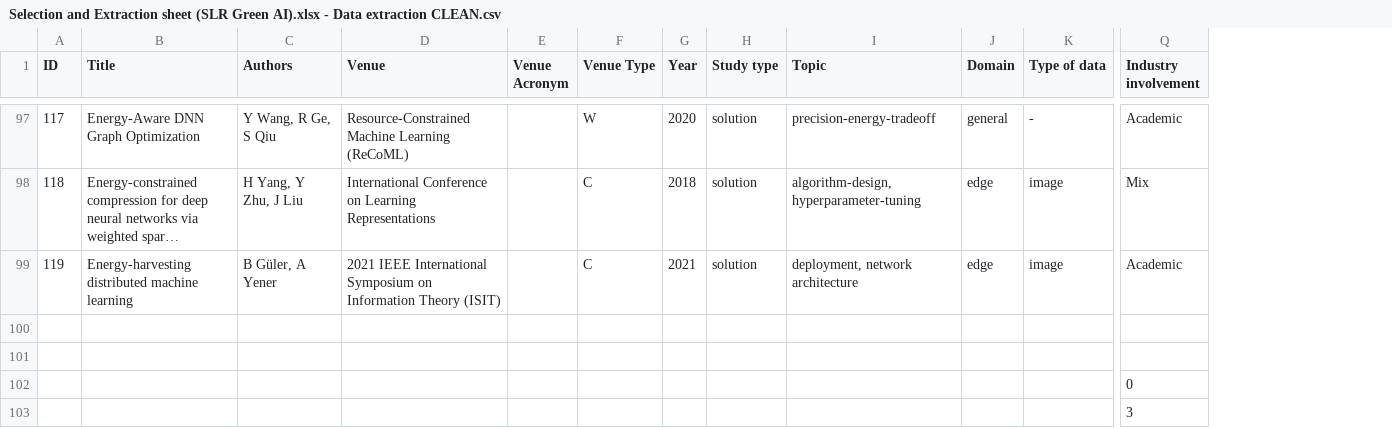
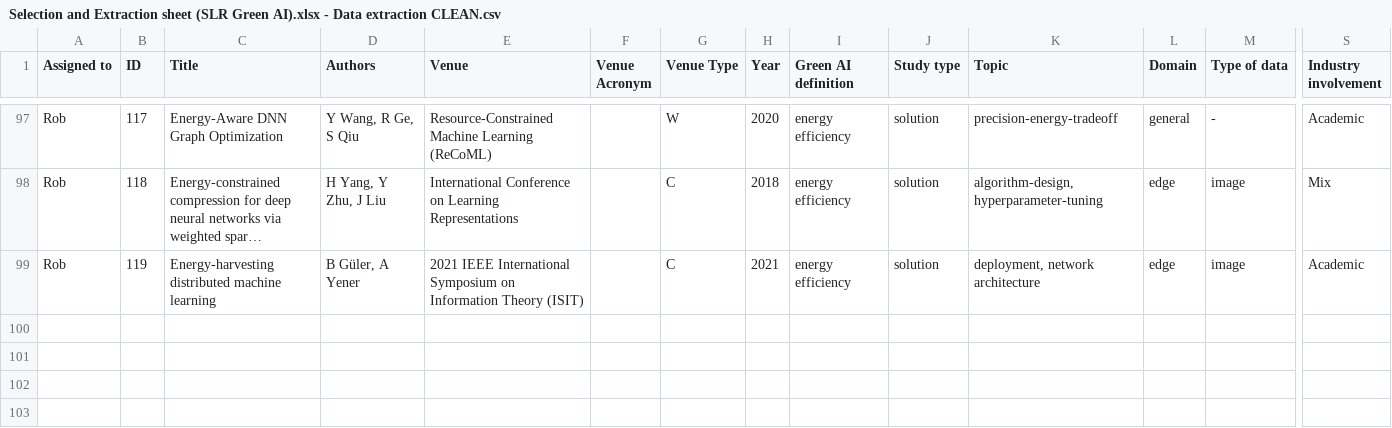
Before and after one commit to luiscruz/slr-green-ai, a CSV file: data/Selection and Extraction sheet (SLR Green AI).xlsx - Data extraction CLEAN.csv, drawn as a sheet; only a part is shown, gaps mark what is left out; long unchanged cells end in …; removed rows and columns are numbered as before the commit, all else as after; rows hold the shown columns only; the diff covers the shown part only; the diff names each change by its address in the sheet, - before the commit and + after, or states it on an @@ line.

Commit message:
update analysis: add green ai definition

```diff
--- a/data/Selection and Extraction sheet (SLR Green AI).xlsx - Data extraction CLEAN.csv
+++ b/data/Selection and Extraction sheet (SLR Green AI).xlsx - Data extraction CLEAN.csv
+column A (Assigned to), rows 97-99: all Rob
+column I (Green AI definition), rows 97-99: all energy efficiency
-row 100: (empty)
-row 101: (empty)
-row 102:  |  |  |  |  |  |  |  |  |  |  | 0
-row 103:  |  |  |  |  |  |  |  |  |  |  | 3
```
Also changed, not shown: 4 removed rows and 2 edited cells elsewhere in this file, 1 other file.
